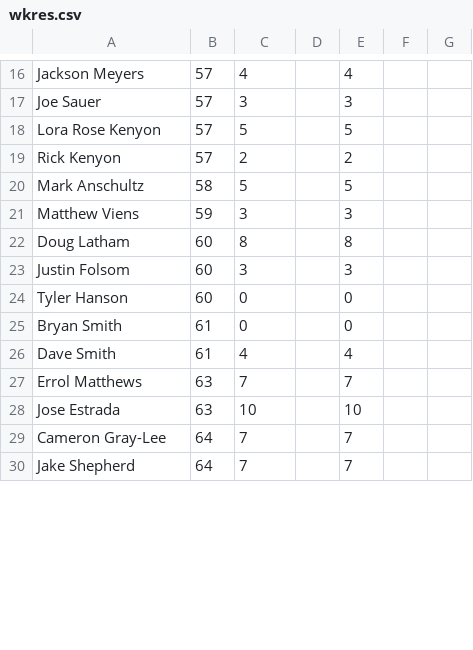
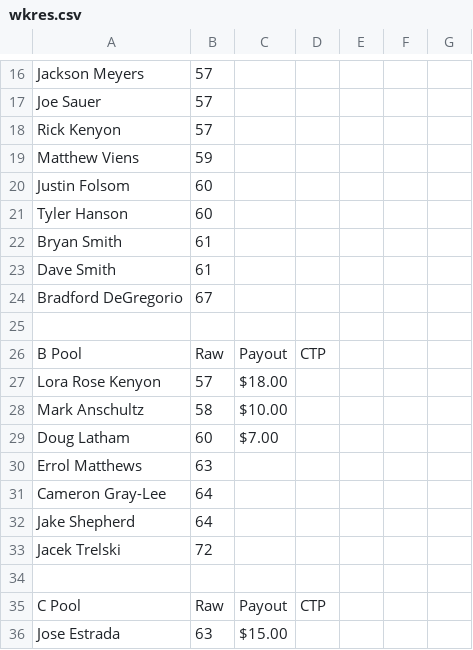
Before and after one commit to tylerjhanson/lufbery-disc-golf, a CSV file: src/data/wkres.csv, drawn as a sheet; only a part is shown, gaps mark what is left out; removed rows and columns are numbered as before the commit, all else as after; the diff covers the shown part only; the diff names each change by its address in the sheet, - before the commit and + after, or states it on an @@ line.

```diff
--- a/src/data/wkres.csv
+++ b/src/data/wkres.csv
-C16: 4
+C16: (empty)
-E16: 4
+E16: (empty)
-C17: 3
+C17: (empty)
-E17: 3
+E17: (empty)
-row 18: Lora Rose Kenyon | 57 | 5 |  | 5
-C18: 2
+C18: (empty)
-E18: 2
+E18: (empty)
-row 20: Mark Anschultz | 58 | 5 |  | 5
-C19: 3
+C19: (empty)
-E19: 3
+E19: (empty)
-row 22: Doug Latham | 60 | 8 |  | 8
-C20: 3
+C20: (empty)
-E20: 3
+E20: (empty)
-C21:C22: 0
+C21:C22: (empty)
-E21:E22: 0
+E21:E22: (empty)
-C23: 4
+C23: (empty)
-E23: 4
+E23: (empty)
+row 24: Bradford DeGregorio | 67
+row 25: (empty)
+row 26: B Pool | Raw | Payout | CTP
+row 27: Lora Rose Kenyon | 57 | $18.00
+row 28: Mark Anschultz | 58 | $10.00
+row 29: Doug Latham | 60 | $7.00
-C30: 7
+C30: (empty)
-E30: 7
+E30: (empty)
-row 28: Jose Estrada | 63 | 10 |  | 10
-C31:C32: 7
+C31:C32: (empty)
-E31:E32: 7
+E31:E32: (empty)
+row 33: Jacek Trelski | 72
+row 34: (empty)
+row 35: C Pool | Raw | Payout | CTP
+row 36: Jose Estrada | 63 | $15.00
```
Also changed, not shown: 1 added row, 3 removed rows and 37 edited cells elsewhere in this file.
